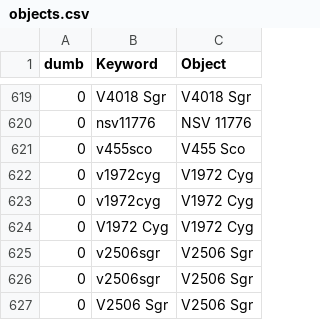
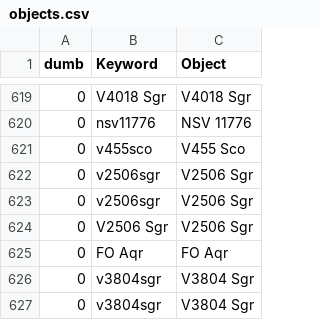
Before and after one commit to aras-database/database, a CSV file: data/objects.csv, drawn as a sheet; only a part is shown, gaps mark what is left out; the shorter side is filled out with more unchanged rows; the diff names each change by its address in the sheet, - before the commit and + after, or states it on an @@ line.

```diff
--- a/data/objects.csv
+++ b/data/objects.csv
-row 622: 0 | v1972cyg | V1972 Cyg
-row 623: 0 | v1972cyg | V1972 Cyg
-row 624: 0 | V1972 Cyg | V1972 Cyg
```
Also changed, not shown: data/symbiotic_stars.csv, 43 other files.
